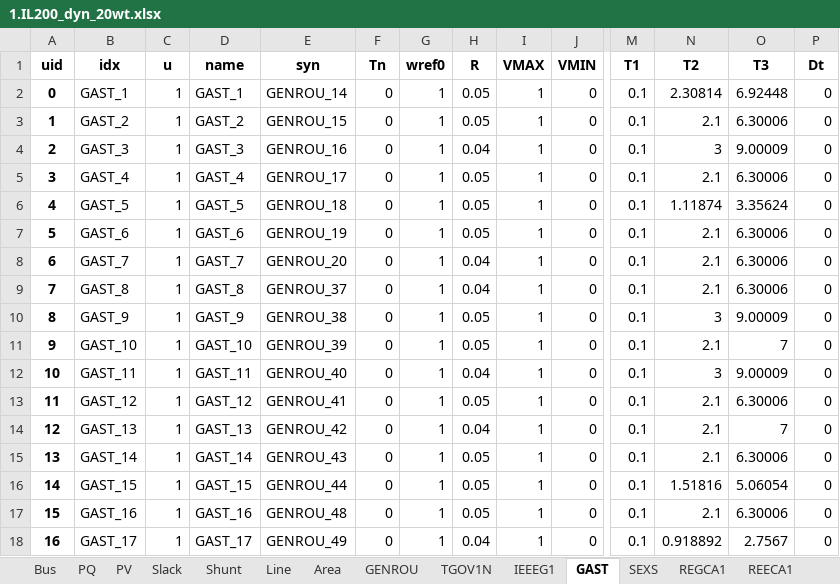
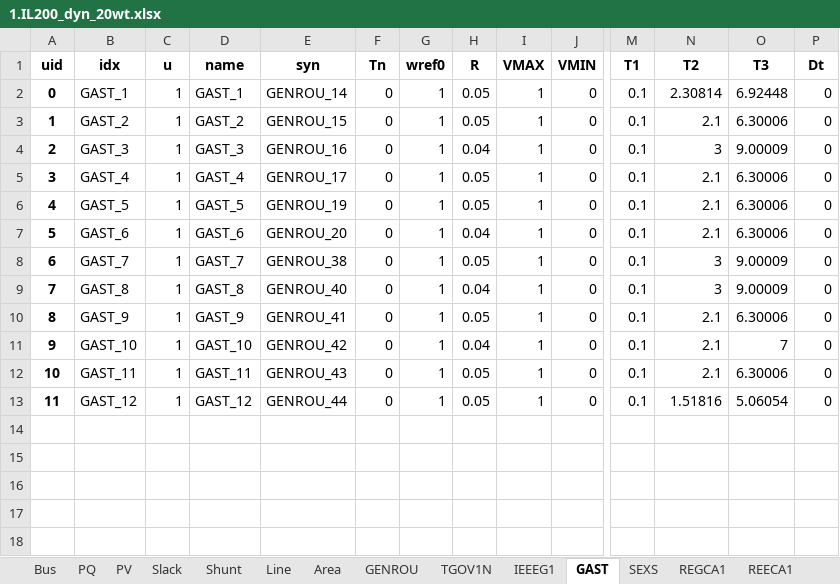
Before and after one commit to jinningwang/thermal_inertia, an Excel workbook: ACTIVSg200/1.IL200_dyn_20wt.xlsx, sheet GAST, drawn as a sheet; only a part is shown, gaps mark what is left out; values as stored, in another font and other column widths than the file's, no borders; rows hold the shown columns only; the diff names each change by its address in the sheet, - before the commit and + after, or states it on an @@ line.

```diff
--- a/ACTIVSg200/1.IL200_dyn_20wt.xlsx (sheet GAST)
+++ b/ACTIVSg200/1.IL200_dyn_20wt.xlsx (sheet GAST)
-E6 (syn): GENROU_18
+E6 (syn): GENROU_19
-N6 (T2): 1.11874
+N6 (T2): 2.1
-O6 (T3): 3.35624
+O6 (T3): 6.30006
-E7 (syn): GENROU_19
+E7 (syn): GENROU_20
-H7 (R): 0.05
+H7 (R): 0.04
-E8 (syn): GENROU_20
+E8 (syn): GENROU_38
-H8 (R): 0.04
+H8 (R): 0.05
-N8:N9 (T2): 2.1
+N8:N9 (T2): 3
-O8:O9 (T3): 6.30006
+O8:O9 (T3): 9.00009
-E9 (syn): GENROU_37
+E9 (syn): GENROU_40
-E10 (syn): GENROU_38
+E10 (syn): GENROU_41
-N10 (T2): 3
+N10 (T2): 2.1
-O10 (T3): 9.00009
+O10 (T3): 6.30006
-E11 (syn): GENROU_39
+E11 (syn): GENROU_42
-H11 (R): 0.05
+H11 (R): 0.04
-E12 (syn): GENROU_40
+E12 (syn): GENROU_43
-H12 (R): 0.04
+H12 (R): 0.05
-N12 (T2): 3
+N12 (T2): 2.1
-O12 (T3): 9.00009
+O12 (T3): 6.30006
-E13 (syn): GENROU_41
+E13 (syn): GENROU_44
-N13 (T2): 2.1
+N13 (T2): 1.51816
-O13 (T3): 6.30006
+O13 (T3): 5.06054
-row 14: 12 | GAST_13 | 1 | GAST_13 | GENROU_42 | 0 | 1 | 0.04 | 1 | 0 | 0.1 | 2.1 | 7 | 0
-row 15: 13 | GAST_14 | 1 | GAST_14 | GENROU_43 | 0 | 1 | 0.05 | 1 | 0 | 0.1 | 2.1 | 6.30006 | 0
-row 16: 14 | GAST_15 | 1 | GAST_15 | GENROU_44 | 0 | 1 | 0.05 | 1 | 0 | 0.1 | 1.51816 | 5.06054 | 0
-row 17: 15 | GAST_16 | 1 | GAST_16 | GENROU_48 | 0 | 1 | 0.05 | 1 | 0 | 0.1 | 2.1 | 6.30006 | 0
-row 18: 16 | GAST_17 | 1 | GAST_17 | GENROU_49 | 0 | 1 | 0.04 | 1 | 0 | 0.1 | 0.918892 | 2.7567 | 0
```
Also changed, not shown: sheet REECA1, sheet REPCA1, sheet REGCA1, sheet IEEEG1, sheet WTDS, sheet TGOV1N, 2 more sheets, ACTIVSg200/3.IL200_dyn_50wt.xlsx, ACTIVSg200/IL200_dyn.xlsx, 7 other files.
